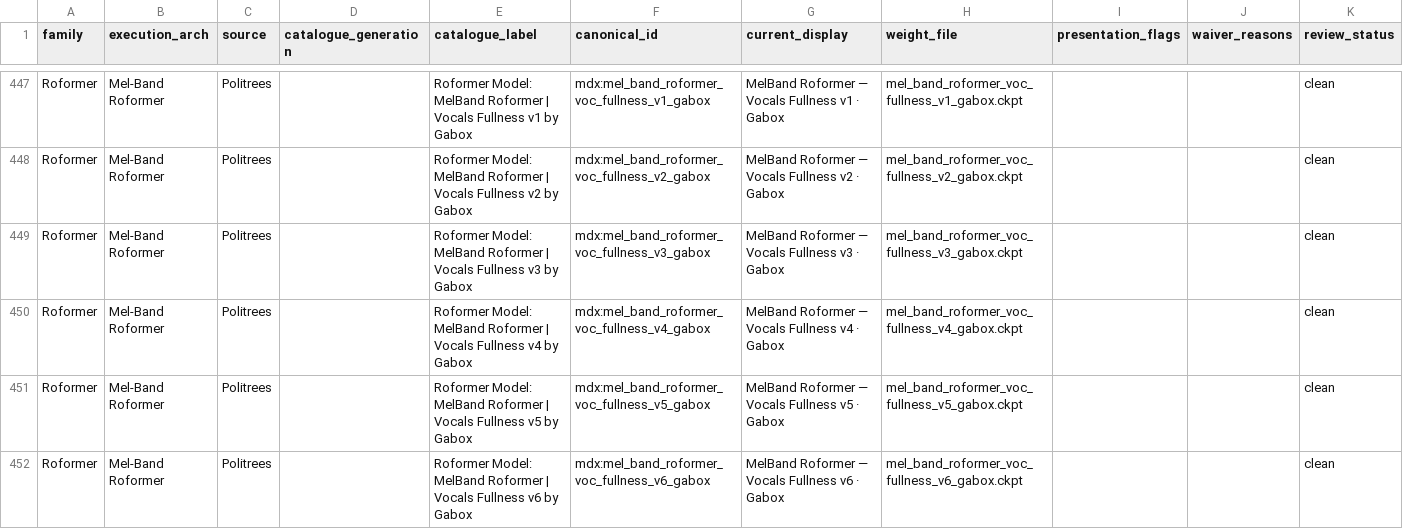
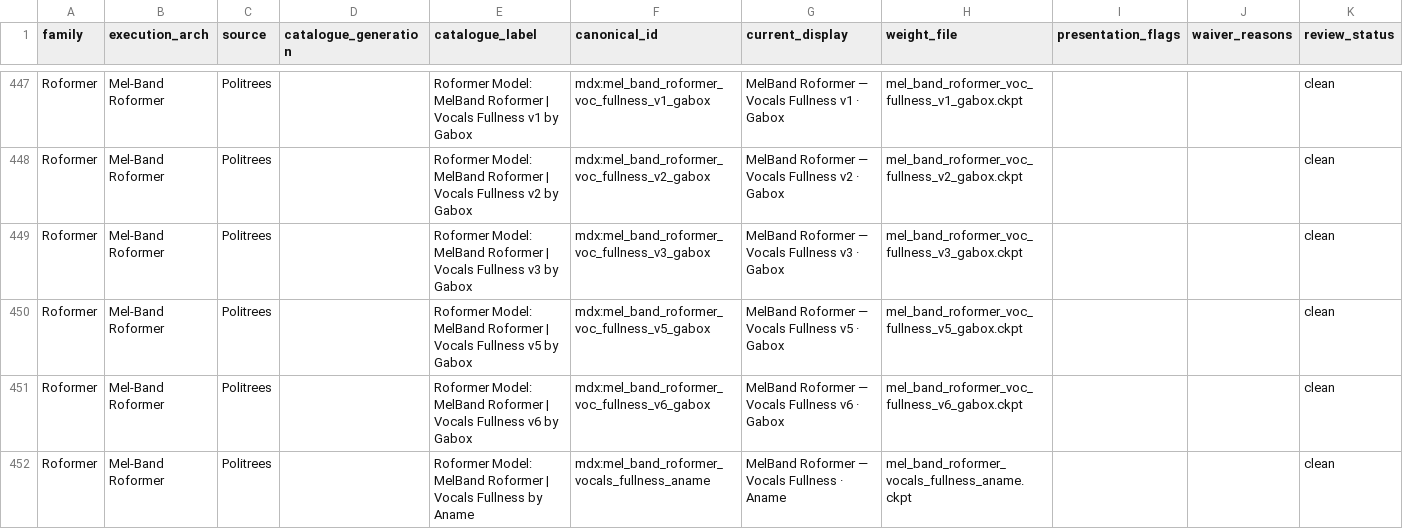
Before and after one commit to minarru/ultimatevocalremovergtk, a TSV file: docs/model_display_reference.tsv, drawn as a sheet; only a part is shown, gaps mark what is left out; the shorter side is filled out with more unchanged rows.

```diff
--- a/docs/model_display_reference.tsv
+++ b/docs/model_display_reference.tsv
@@ -449,3 +449,2 @@ Roformer	Mel-Band Roformer	Politrees		Roformer Model: MelBand Roformer | Vocals
 Roformer	Mel-Band Roformer	Politrees		Roformer Model: MelBand Roformer | Vocals Fullness v3 by Gabox	mdx:mel_band_roformer_voc_fullness_v3_gabox	MelBand Roformer — Vocals Fullness v3 · Gabox	mel_band_roformer_voc_fullness_v3_gabox.ckpt			clean
-Roformer	Mel-Band Roformer	Politrees		Roformer Model: MelBand Roformer | Vocals Fullness v4 by Gabox	mdx:mel_band_roformer_voc_fullness_v4_gabox	MelBand Roformer — Vocals Fullness v4 · Gabox	mel_band_roformer_voc_fullness_v4_gabox.ckpt			clean
 Roformer	Mel-Band Roformer	Politrees		Roformer Model: MelBand Roformer | Vocals Fullness v5 by Gabox	mdx:mel_band_roformer_voc_fullness_v5_gabox	MelBand Roformer — Vocals Fullness v5 · Gabox	mel_band_roformer_voc_fullness_v5_gabox.ckpt			clean
```
Also changed, not shown: docs/model_stem_semantics_reference.tsv, 11 other files.
